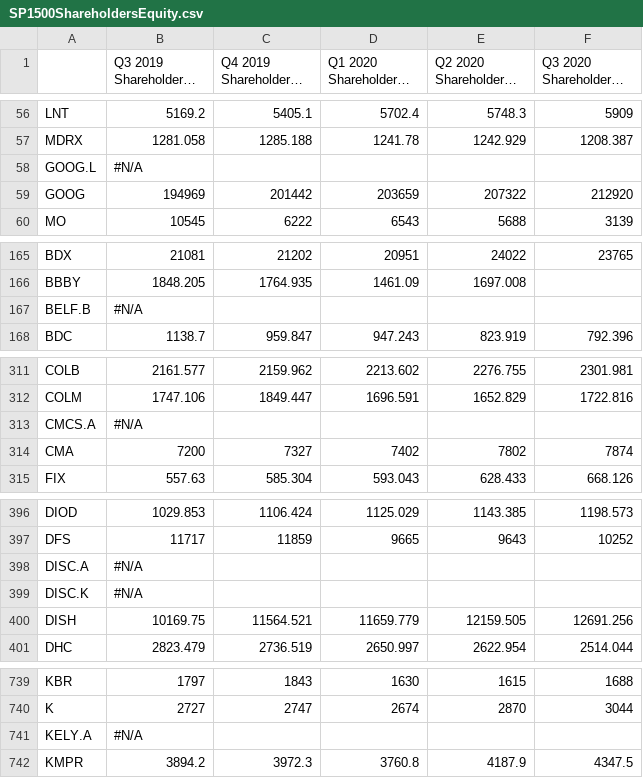
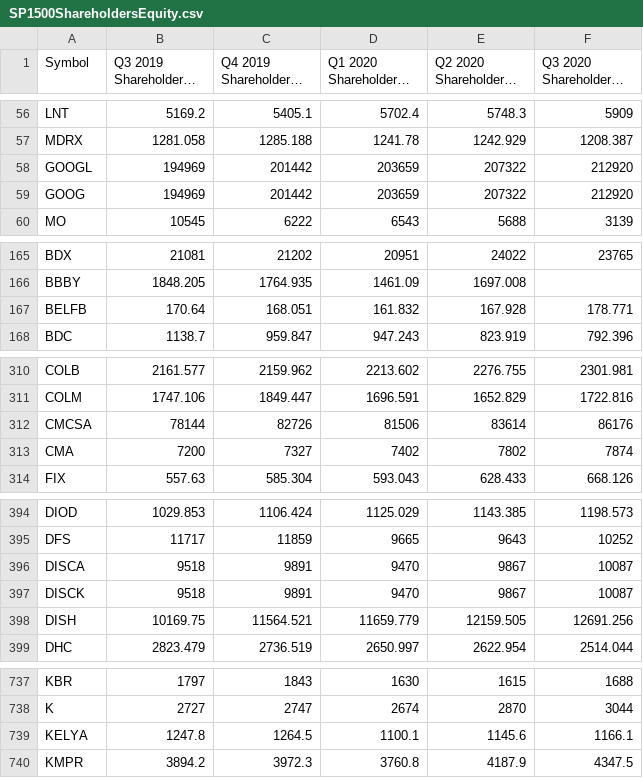
Before and after one commit to japplefield/fin342-corp-structure, a CSV file: SP1500ShareholdersEquity.csv, drawn as a sheet; only a part is shown, gaps mark what is left out; long unchanged cells end in …; removed rows and columns are numbered as before the commit, all else as after; the diff covers the shown part only; the diff names each change by its address in the sheet, - before the commit and + after, or states it on an @@ line.

```diff
--- a/SP1500ShareholdersEquity.csv
+++ b/SP1500ShareholdersEquity.csv
-A1: (empty)
+A1: Symbol
-row 58: GOOG.L | #N/A
+row 58: GOOGL | 194969 | 201442 | 203659 | 207322 | 212920
-row 167: BELF.B | #N/A
+row 167: BELFB | 170.64 | 168.051 | 161.832 | 167.928 | 178.771
-row 313: CMCS.A | #N/A
+row 312: CMCSA | 78144 | 82726 | 81506 | 83614 | 86176
-row 398: DISC.A | #N/A
-row 399: DISC.K | #N/A
+row 396: DISCA | 9518 | 9891 | 9470 | 9867 | 10087
+row 397: DISCK | 9518 | 9891 | 9470 | 9867 | 10087
-row 741: KELY.A | #N/A
+row 739: KELYA | 1247.8 | 1264.5 | 1100.1 | 1145.6 | 1166.1
```
Also changed, not shown: 1 added row and 6 removed rows elsewhere in this file, SP1500Debt.csv, SP1500DividendsPerShare.csv, 6 other files.
